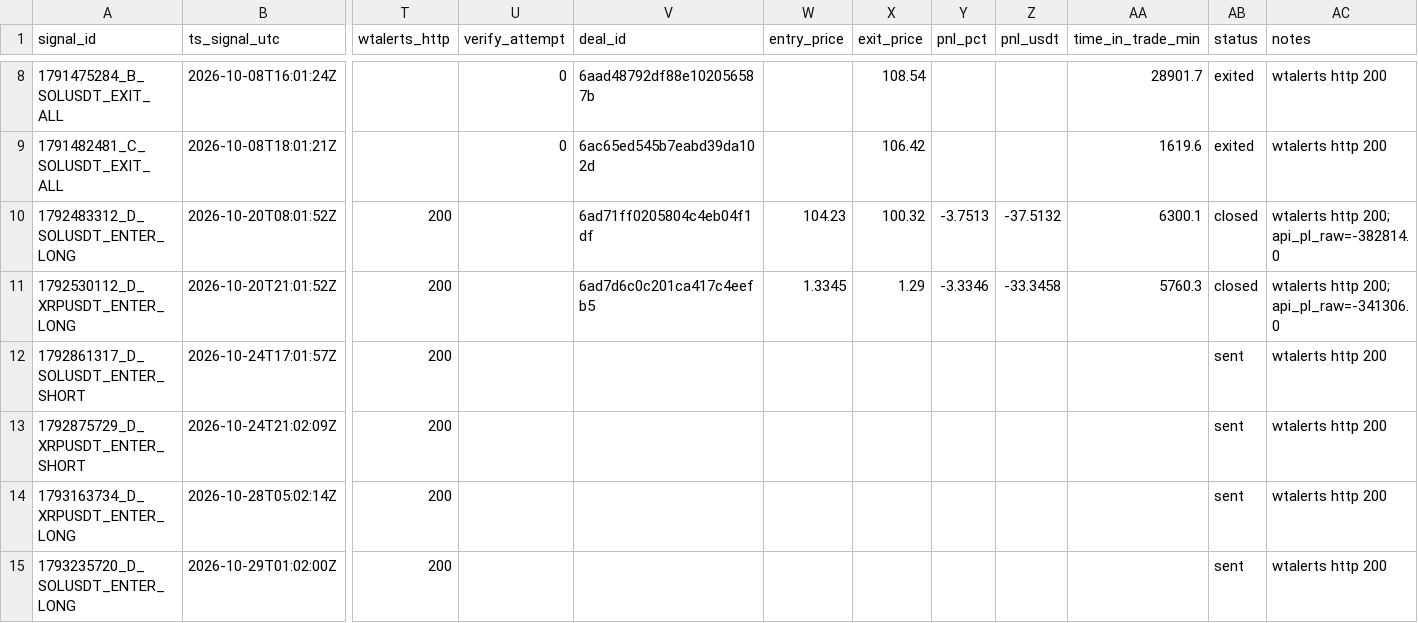
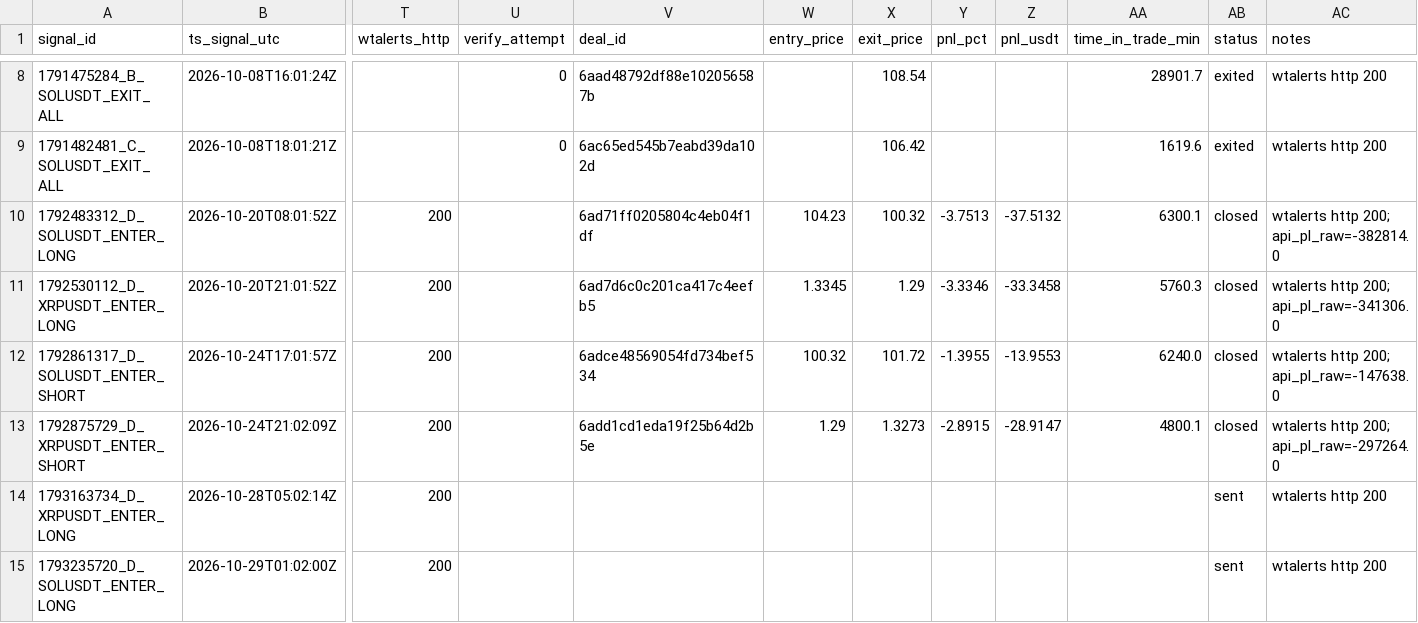
Before and after one commit to bharathmrperfect143-oss/crypto-bot, a CSV file: trades_journal.csv, drawn as a sheet; only a part is shown, gaps mark what is left out; the diff names each change by its address in the sheet, - before the commit and + after, or states it on an @@ line.

Commit message:
journal 2026-10-29 03:42Z

```diff
--- a/trades_journal.csv
+++ b/trades_journal.csv
-V12 (deal_id): (empty)
+V12 (deal_id): 6adce48569054fd734bef534
-W12 (entry_price): (empty)
+W12 (entry_price): 100.32
-X12 (exit_price): (empty)
+X12 (exit_price): 101.72
-Y12 (pnl_pct): (empty)
+Y12 (pnl_pct): -1.3955
-Z12 (pnl_usdt): (empty)
+Z12 (pnl_usdt): -13.9553
-AA12 (time_in_trade_min): (empty)
+AA12 (time_in_trade_min): 6240.0
-AB12:AB13 (status): sent
+AB12:AB13 (status): closed
-AC12 (notes): wtalerts http 200
+AC12 (notes): wtalerts http 200; api_pl_raw=-147638.0
-V13 (deal_id): (empty)
+V13 (deal_id): 6add1cd1eda19f25b64d2b5e
-W13 (entry_price): (empty)
+W13 (entry_price): 1.29
-X13 (exit_price): (empty)
+X13 (exit_price): 1.3273
-Y13 (pnl_pct): (empty)
+Y13 (pnl_pct): -2.8915
-Z13 (pnl_usdt): (empty)
+Z13 (pnl_usdt): -28.9147
-AA13 (time_in_trade_min): (empty)
+AA13 (time_in_trade_min): 4800.1
-AC13 (notes): wtalerts http 200
+AC13 (notes): wtalerts http 200; api_pl_raw=-297264.0
```
